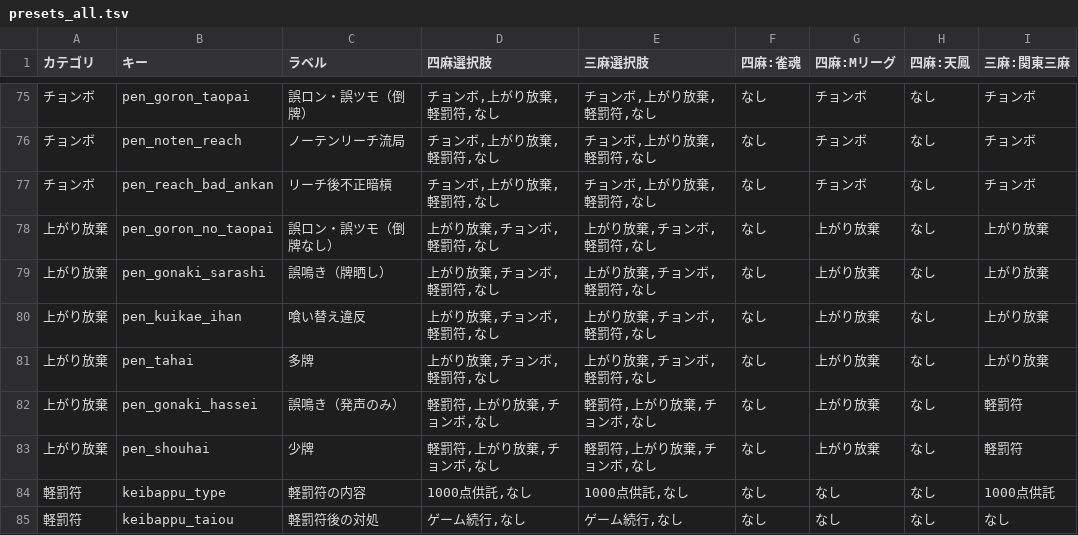
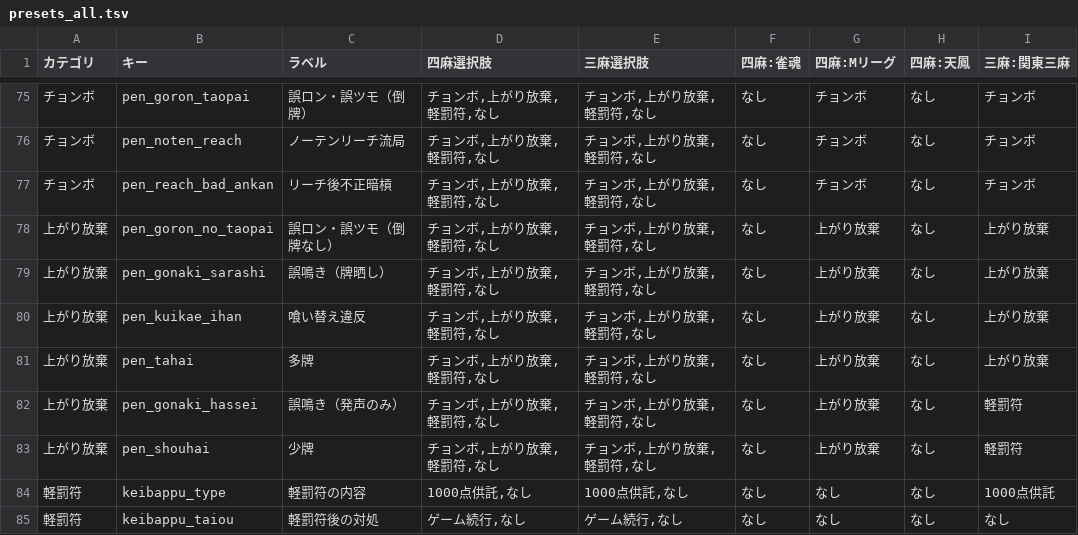
Before and after one commit to yoshiki19940805/MAJAN_Rule, a TSV file: presets/presets_all.tsv, drawn as a sheet; only a part is shown, gaps mark what is left out.

```diff
--- a/presets/presets_all.tsv
+++ b/presets/presets_all.tsv
@@ -77,8 +77,8 @@
 チョンボ	pen_reach_bad_ankan	リーチ後不正暗槓	"チョンボ,上がり放棄,軽罰符,なし"	"チョンボ,上がり放棄,軽罰符,なし"	なし	チョンボ	なし	チョンボ
-上がり放棄	pen_goron_no_taopai	誤ロン・誤ツモ（倒牌なし）	"上がり放棄,チョンボ,軽罰符,なし"	"上がり放棄,チョンボ,軽罰符,なし"	なし	上がり放棄	なし	上がり放棄
-上がり放棄	pen_gonaki_sarashi	誤鳴き（牌晒し）	"上がり放棄,チョンボ,軽罰符,なし"	"上がり放棄,チョンボ,軽罰符,なし"	なし	上がり放棄	なし	上がり放棄
-上がり放棄	pen_kuikae_ihan	喰い替え違反	"上がり放棄,チョンボ,軽罰符,なし"	"上がり放棄,チョンボ,軽罰符,なし"	なし	上がり放棄	なし	上がり放棄
-上がり放棄	pen_tahai	多牌	"上がり放棄,チョンボ,軽罰符,なし"	"上がり放棄,チョンボ,軽罰符,なし"	なし	上がり放棄	なし	上がり放棄
-上がり放棄	pen_gonaki_hassei	誤鳴き（発声のみ）	"軽罰符,上がり放棄,チョンボ,なし"	"軽罰符,上がり放棄,チョンボ,なし"	なし	上がり放棄	なし	軽罰符
-上がり放棄	pen_shouhai	少牌	"軽罰符,上がり放棄,チョンボ,なし"	"軽罰符,上がり放棄,チョンボ,なし"	なし	上がり放棄	なし	軽罰符
+上がり放棄	pen_goron_no_taopai	誤ロン・誤ツモ（倒牌なし）	"チョンボ,上がり放棄,軽罰符,なし"	"チョンボ,上がり放棄,軽罰符,なし"	なし	上がり放棄	なし	上がり放棄
+上がり放棄	pen_gonaki_sarashi	誤鳴き（牌晒し）	"チョンボ,上がり放棄,軽罰符,なし"	"チョンボ,上がり放棄,軽罰符,なし"	なし	上がり放棄	なし	上がり放棄
+上がり放棄	pen_kuikae_ihan	喰い替え違反	"チョンボ,上がり放棄,軽罰符,なし"	"チョンボ,上がり放棄,軽罰符,なし"	なし	上がり放棄	なし	上がり放棄
+上がり放棄	pen_tahai	多牌	"チョンボ,上がり放棄,軽罰符,なし"	"チョンボ,上がり放棄,軽罰符,なし"	なし	上がり放棄	なし	上がり放棄
+上がり放棄	pen_gonaki_hassei	誤鳴き（発声のみ）	"チョンボ,上がり放棄,軽罰符,なし"	"チョンボ,上がり放棄,軽罰符,なし"	なし	上がり放棄	なし	軽罰符
+上がり放棄	pen_shouhai	少牌	"チョンボ,上がり放棄,軽罰符,なし"	"チョンボ,上がり放棄,軽罰符,なし"	なし	上がり放棄	なし	軽罰符
 軽罰符	keibappu_type	軽罰符の内容	"1000点供託,なし"	"1000点供託,なし"	なし	なし	なし	1000点供託
```
Also changed, not shown: 2 other files.
